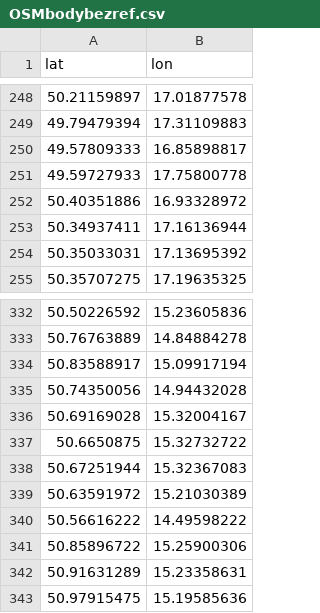
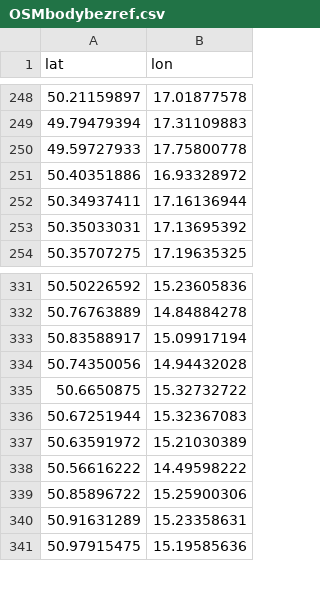
Before and after one commit to RichMar/BZ, a CSV file: OSMbodybezref.csv, drawn as a sheet; only a part is shown, gaps mark what is left out; the diff names each change by its address in the sheet, - before the commit and + after, or states it on an @@ line.

```diff
--- a/OSMbodybezref.csv
+++ b/OSMbodybezref.csv
-row 250: 49.57809333 | 16.85898817
-row 336: 50.69169028 | 15.32004167
```
Also changed, not shown: BZneni.csv, enc-OSMchybejicibody.csv, 5 other files.
